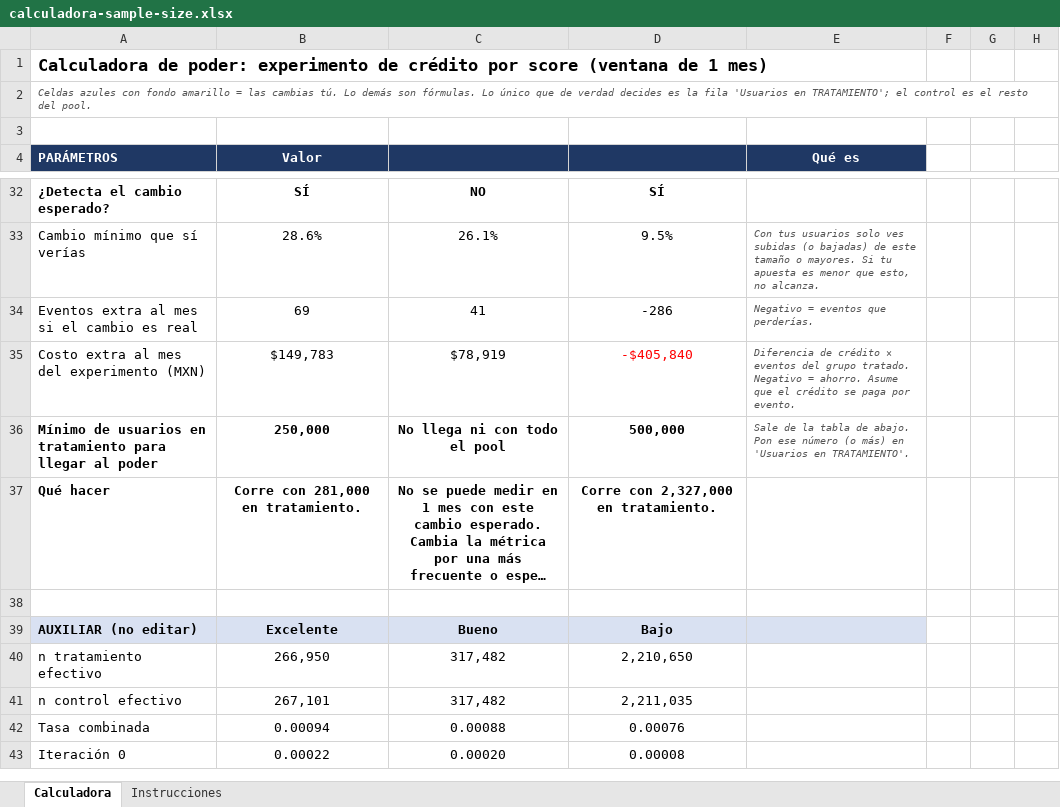
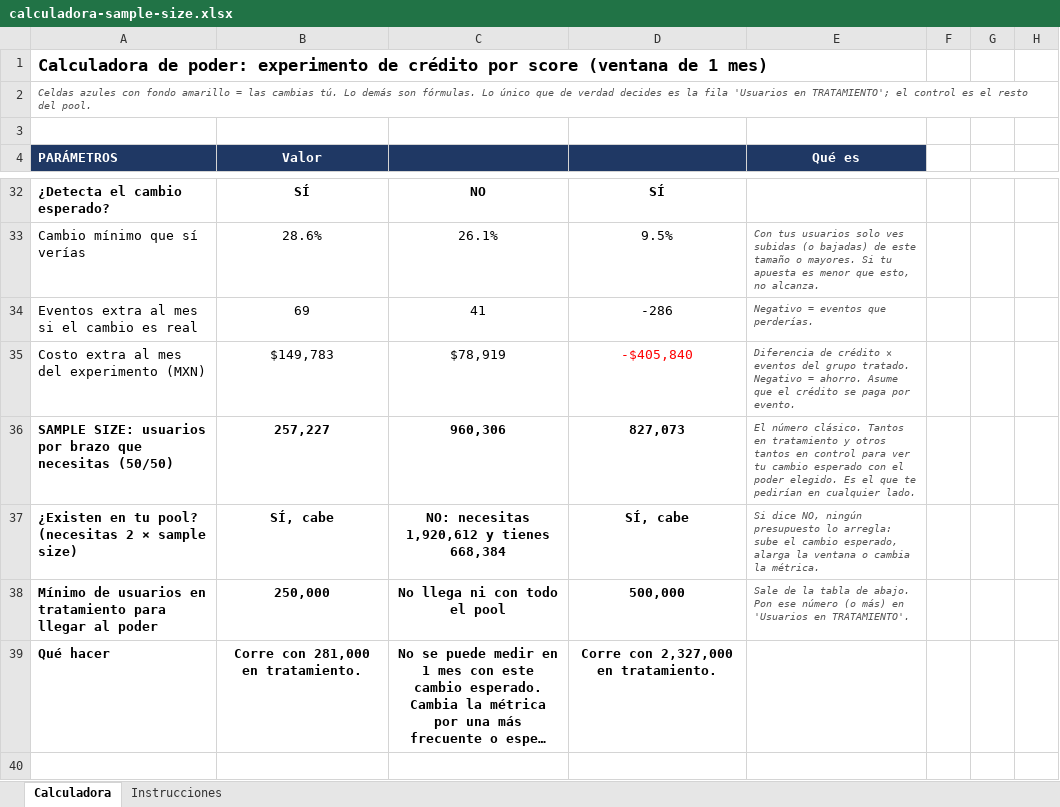
Before and after one commit to dvillasisr-lab/claude, an Excel workbook: calculadora-sample-size.xlsx, sheet Calculadora, drawn as a sheet; only a part is shown, gaps mark what is left out; the shorter side is filled out with more unchanged rows; long unchanged cells end in …; values as stored, in another font and other column widths than the file's, no borders; conditional formats not drawn; the diff names each change by its address in the sheet, - before the commit and + after, or states it on an @@ line.

```diff
--- a/calculadora-sample-size.xlsx (sheet Calculadora)
+++ b/calculadora-sample-size.xlsx (sheet Calculadora)
+row 36: SAMPLE SIZE: usuarios por brazo que necesitas (50/50) | 257,227 | 960,306 | 827,073 | El número clásico. Tantos en tratamiento y otros tantos en control para ver tu cambio esperado con el poder elegido. Es el que te pedirían en cualquier lado.
+row 37: ¿Existen en tu pool? (necesitas 2 × sample size) | SÍ, cabe | NO: necesitas 1,920,612 y tienes 668,384 | SÍ, cabe | Si dice NO, ningún presupuesto lo arregla: sube el cambio esperado, alarga la ventana o cambia la métrica.
```
Also changed, not shown: sheet Instrucciones.
